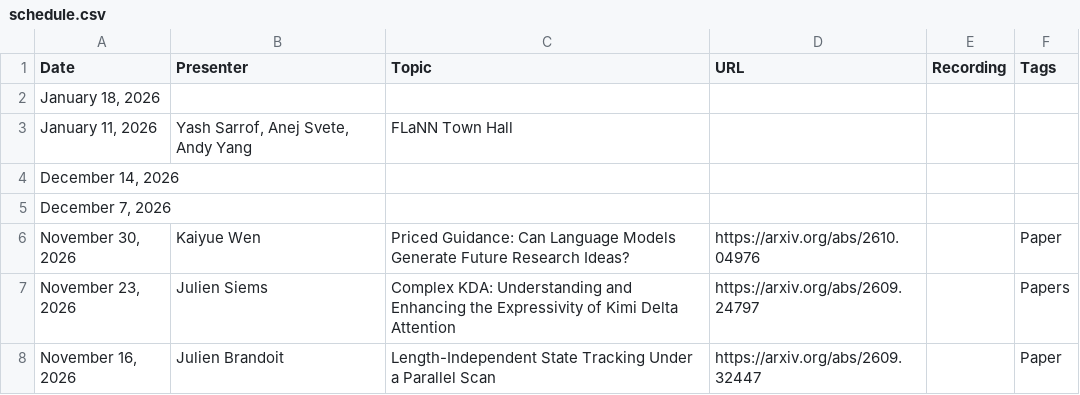
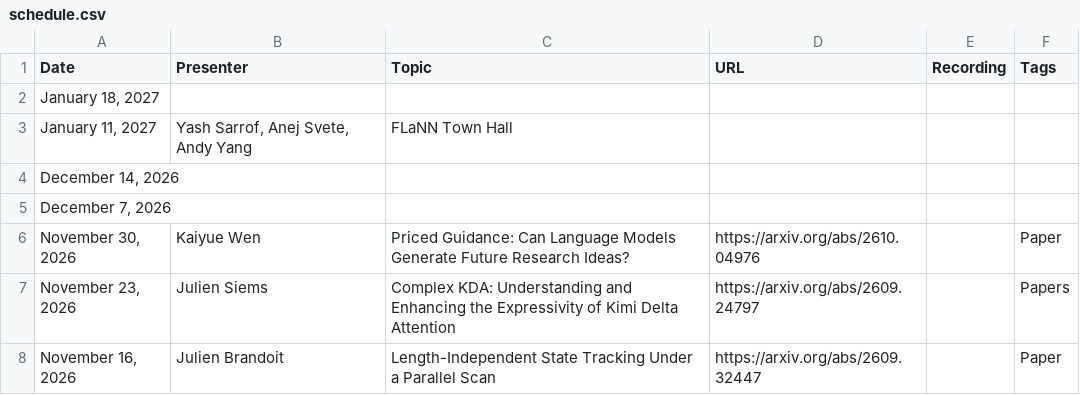
Before and after one commit to flannseminars/flannseminars.github.io, a CSV file: data/schedule.csv, drawn as a sheet; only a part is shown.

Commit message:
2027

```diff
--- a/data/schedule.csv
+++ b/data/schedule.csv
@@ -1,4 +1,4 @@
 Date,Presenter,Topic,URL,Recording,Tags
-"January 18, 2026","","","","",""
-"January 11, 2026","Yash Sarrof, Anej Svete, Andy Yang","FLaNN Town Hall","","",""
+"January 18, 2027","","","","",""
+"January 11, 2027","Yash Sarrof, Anej Svete, Andy Yang","FLaNN Town Hall","","",""
 "December 14, 2026","","","","",""
```
